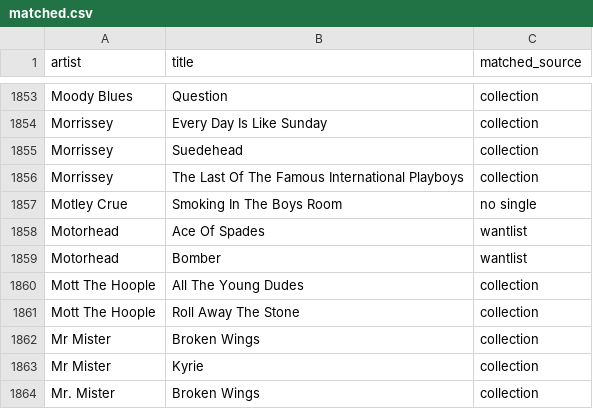
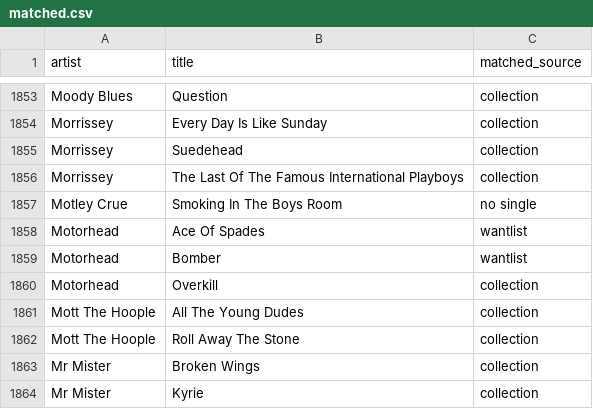
Before and after one commit to datamgmt/RadioPlayLists, a CSV file: data/matched/matched.csv, drawn as a sheet; only a part is shown, gaps mark what is left out; the shorter side is filled out with more unchanged rows; the diff names each change by its address in the sheet, - before the commit and + after, or states it on an @@ line.

```diff
--- a/data/matched/matched.csv
+++ b/data/matched/matched.csv
+row 1860: Motorhead | Overkill | collection
```
Also changed, not shown: 2 other files.
